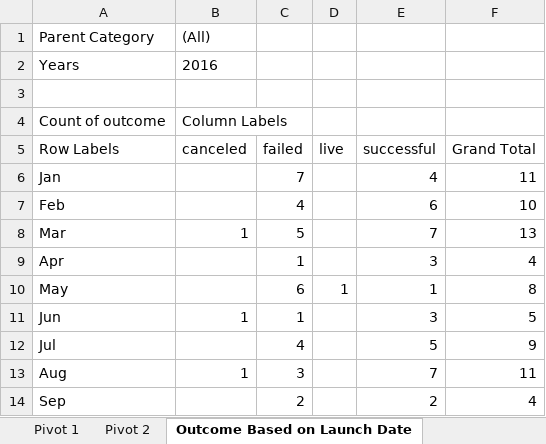
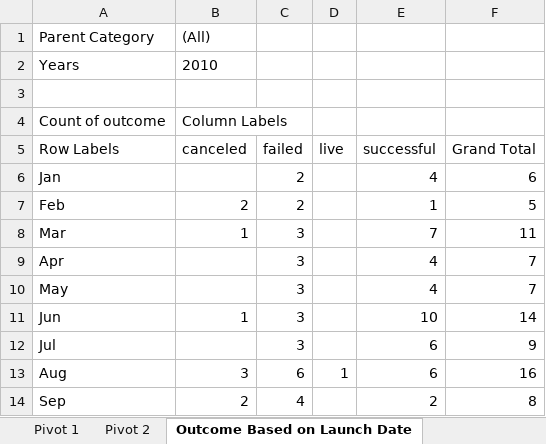
Before and after one commit to purcellcjp/gwu_mod_1_challenge, an Excel workbook: CrowdfundingBook.xlsx, sheet Outcome Based on Launch Date, drawn as a sheet; only a part is shown; values as stored, in another font and other column widths than the file's, no borders; charts and pictures not drawn; the diff covers the shown part only; the diff names each change by its address in the sheet, - before the commit and + after, or states it on an @@ line.

```diff
--- a/CrowdfundingBook.xlsx (sheet Outcome Based on Launch Date)
+++ b/CrowdfundingBook.xlsx (sheet Outcome Based on Launch Date)
-B2 (canceled): 2016
+B2 (canceled): 2010
-C6 (failed): 7
+C6 (failed): 2
-F6 (Grand Total): 11
+F6 (Grand Total): 6
-B7 (canceled): (empty)
+B7 (canceled): 2
-C7 (failed): 4
+C7 (failed): 2
-E7 (successful): 6
+E7 (successful): 1
-F7 (Grand Total): 10
+F7 (Grand Total): 5
-C8 (failed): 5
+C8 (failed): 3
-F8 (Grand Total): 13
+F8 (Grand Total): 11
-C9 (failed): 1
+C9 (failed): 3
-E9 (successful): 3
+E9 (successful): 4
-F9 (Grand Total): 4
+F9 (Grand Total): 7
-C10 (failed): 6
+C10 (failed): 3
-D10 (live): 1
+D10 (live): (empty)
-E10 (successful): 1
+E10 (successful): 4
-F10 (Grand Total): 8
+F10 (Grand Total): 7
-C11 (failed): 1
+C11 (failed): 3
-E11 (successful): 3
+E11 (successful): 10
-F11 (Grand Total): 5
+F11 (Grand Total): 14
-C12 (failed): 4
+C12 (failed): 3
-E12 (successful): 5
+E12 (successful): 6
-B13 (canceled): 1
+B13 (canceled): 3
-C13 (failed): 3
+C13 (failed): 6
-D13 (live): (empty)
+D13 (live): 1
-E13 (successful): 7
+E13 (successful): 6
-F13 (Grand Total): 11
+F13 (Grand Total): 16
-B14 (canceled): (empty)
+B14 (canceled): 2
-C14 (failed): 2
+C14 (failed): 4
-F14 (Grand Total): 4
+F14 (Grand Total): 8
```
Also changed, not shown: 17 edited cells elsewhere in this sheet, sheet Crowdfunding, other sheet tabs, charts or pictures.
